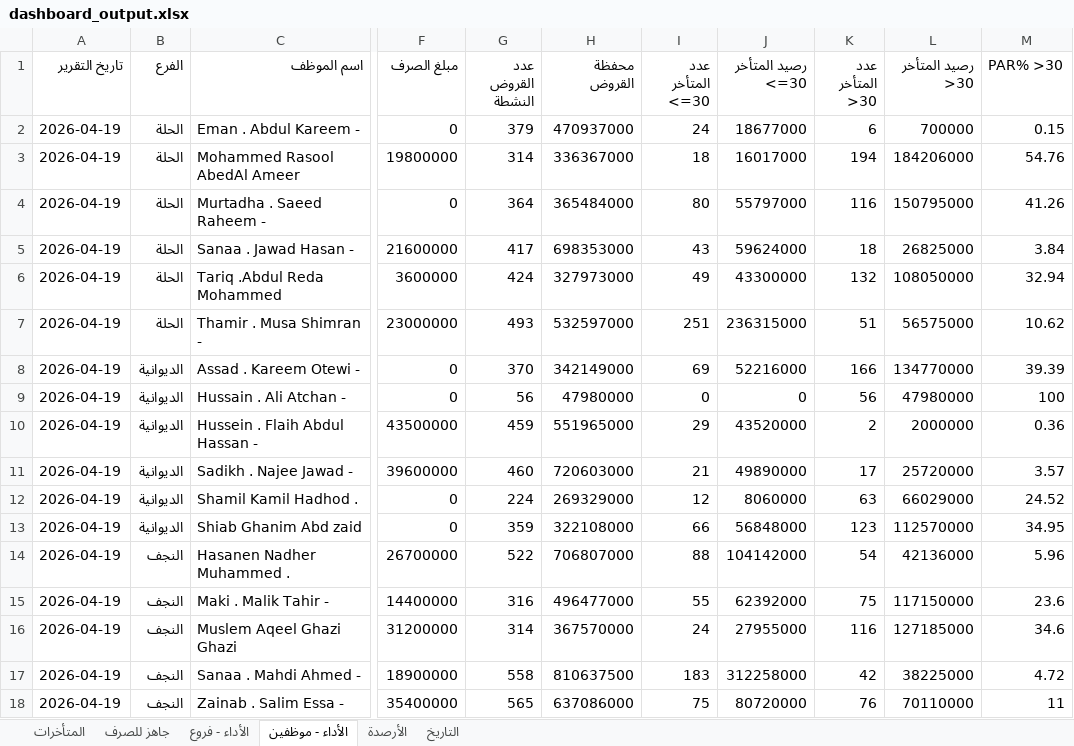
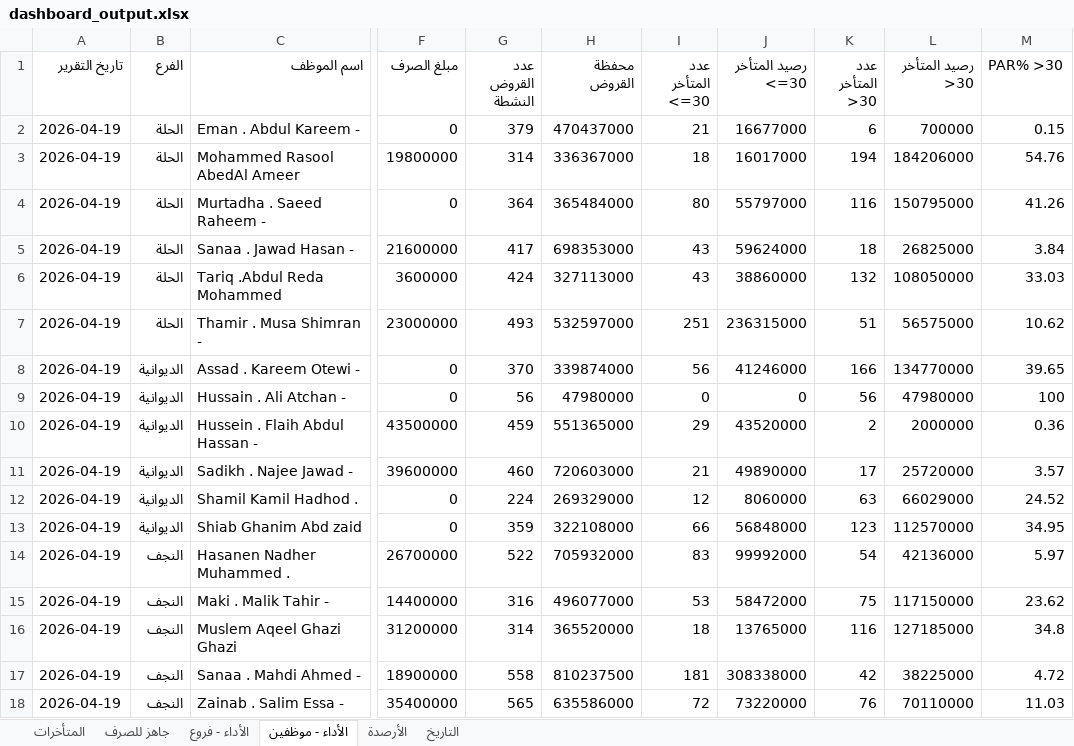
Before and after one commit to fahaD22-sys/amalkom-dashboard, an Excel workbook: output/dashboard_output.xlsx, sheet الأداء - موظفين, drawn as a sheet; only a part is shown, gaps mark what is left out; values as stored, in another font and other column widths than the file's, no borders; the diff covers the shown part only; the diff names each change by its address in the sheet, - before the commit and + after, or states it on an @@ line.

Commit message:
update

```diff
--- a/output/dashboard_output.xlsx (sheet الأداء - موظفين)
+++ b/output/dashboard_output.xlsx (sheet الأداء - موظفين)
-H2 (محفظة القروض): 470937000
+H2 (محفظة القروض): 470437000
-I2 (عدد المتأخر <=30): 24
+I2 (عدد المتأخر <=30): 21
-J2 (رصيد المتأخر <=30): 18677000
+J2 (رصيد المتأخر <=30): 16677000
-H6 (محفظة القروض): 327973000
+H6 (محفظة القروض): 327113000
-I6 (عدد المتأخر <=30): 49
+I6 (عدد المتأخر <=30): 43
-J6 (رصيد المتأخر <=30): 43300000
+J6 (رصيد المتأخر <=30): 38860000
-M6 (PAR% >30): 32.94
+M6 (PAR% >30): 33.03
-H8 (محفظة القروض): 342149000
+H8 (محفظة القروض): 339874000
-I8 (عدد المتأخر <=30): 69
+I8 (عدد المتأخر <=30): 56
-J8 (رصيد المتأخر <=30): 52216000
+J8 (رصيد المتأخر <=30): 41246000
-M8 (PAR% >30): 39.39
+M8 (PAR% >30): 39.65
-H10 (محفظة القروض): 551965000
+H10 (محفظة القروض): 551365000
-H14 (محفظة القروض): 706807000
+H14 (محفظة القروض): 705932000
-I14 (عدد المتأخر <=30): 88
+I14 (عدد المتأخر <=30): 83
-J14 (رصيد المتأخر <=30): 104142000
+J14 (رصيد المتأخر <=30): 99992000
-M14 (PAR% >30): 5.96
+M14 (PAR% >30): 5.97
-H15 (محفظة القروض): 496477000
+H15 (محفظة القروض): 496077000
-I15 (عدد المتأخر <=30): 55
+I15 (عدد المتأخر <=30): 53
-J15 (رصيد المتأخر <=30): 62392000
+J15 (رصيد المتأخر <=30): 58472000
-M15 (PAR% >30): 23.6
+M15 (PAR% >30): 23.62
-H16 (محفظة القروض): 367570000
+H16 (محفظة القروض): 365520000
-I16 (عدد المتأخر <=30): 24
+I16 (عدد المتأخر <=30): 18
-J16 (رصيد المتأخر <=30): 27955000
+J16 (رصيد المتأخر <=30): 13765000
-M16 (PAR% >30): 34.6
+M16 (PAR% >30): 34.8
-H17 (محفظة القروض): 810637500
+H17 (محفظة القروض): 810237500
-I17 (عدد المتأخر <=30): 183
+I17 (عدد المتأخر <=30): 181
-J17 (رصيد المتأخر <=30): 312258000
+J17 (رصيد المتأخر <=30): 308338000
-H18 (محفظة القروض): 637086000
+H18 (محفظة القروض): 635586000
-I18 (عدد المتأخر <=30): 75
+I18 (عدد المتأخر <=30): 72
-J18 (رصيد المتأخر <=30): 80720000
+J18 (رصيد المتأخر <=30): 73220000
-M18 (PAR% >30): 11
+M18 (PAR% >30): 11.03
```
Also changed, not shown: 19 edited cells elsewhere in this sheet, sheet الأداء - فروع, sheet الأرصدة.
